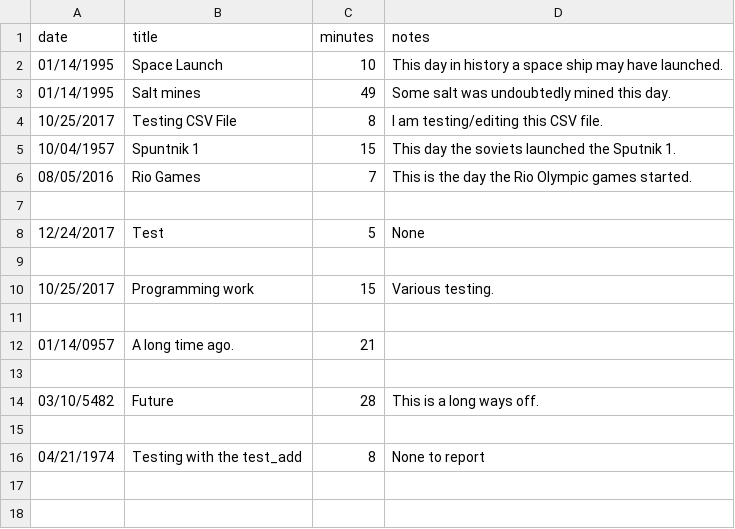
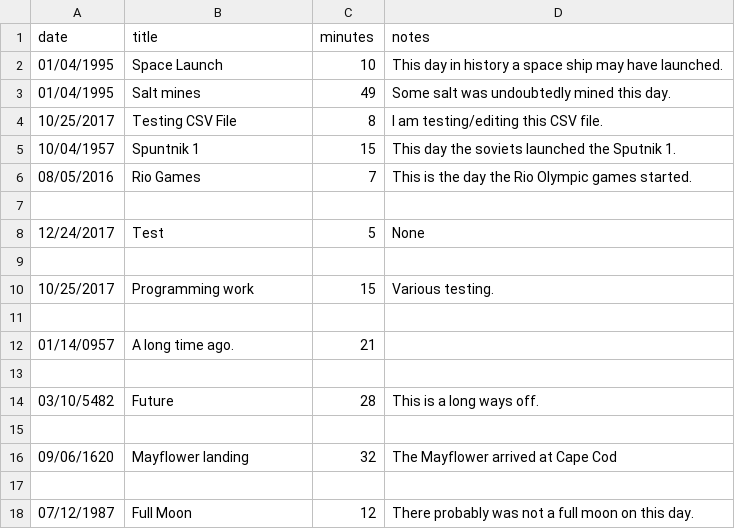
Before and after one commit to Zachary-Jackson/Work-Log, a CSV file: worklog_csv.csv, drawn as a sheet.

```diff
--- a/worklog_csv.csv
+++ b/worklog_csv.csv
@@ -1,4 +1,4 @@
 date,title,minutes,notes
-01/14/1995,Space Launch,10,This day in history a space ship may have launched.
-01/14/1995,Salt mines,49,Some salt was undoubtedly mined this day.
+01/04/1995,Space Launch,10,This day in history a space ship may have launched.
+01/04/1995,Salt mines,49,Some salt was undoubtedly mined this day.
 10/25/2017,Testing CSV File,8,I am testing/editing this CSV file.
@@ -15,2 +15,4 @@ date,title,minutes,notes
 
-04/21/1974,Testing with the test_add,8,None to report
+09/06/1620,Mayflower landing,32,The Mayflower arrived at Cape Cod
+
+07/12/1987,Full Moon,12,There probably was not a full moon on this day.
```
Also changed, not shown: 3 other files.
